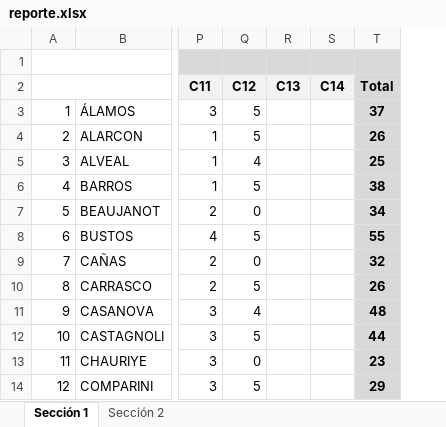
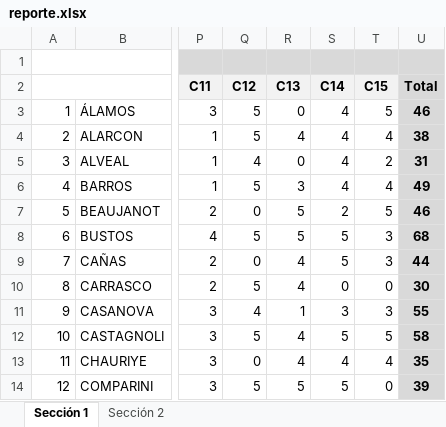
Before and after one commit to JuAndresGit/reporte-controles-modelos, an Excel workbook: data/reporte.xlsx, sheet Sección 1, drawn as a sheet; only a part is shown, gaps mark what is left out; values as stored, in another font and other column widths than the file's, no borders; addresses are those after the commit; the diff covers the shown part only; the diff names each change by its address in the sheet, - before the commit and + after, or states it on an @@ line.

Commit message:
📊 Update Excel with new controls

```diff
--- a/data/reporte.xlsx (sheet Sección 1)
+++ b/data/reporte.xlsx (sheet Sección 1)
+column T (C15), rows 3-14: 5 | 4 | 2 | 4 | 5 | 3 | 3 | 0 | 3 | 5 | 4 | 0
-R3 (C13): (empty)
+R3 (C13): 0
-S3:S6 (C14): (empty)
+S3:S6 (C14): 4
-U3 (Total): 37
+U3 (Total): 46
-R4 (C13): (empty)
+R4 (C13): 4
-U4 (Total): 26
+U4 (Total): 38
-R5 (C13): (empty)
+R5 (C13): 0
-U5 (Total): 25
+U5 (Total): 31
-R6 (C13): (empty)
+R6 (C13): 3
-U6 (Total): 38
+U6 (Total): 49
-R7:R8 (C13): (empty)
+R7:R8 (C13): 5
-S7 (C14): (empty)
+S7 (C14): 2
-U7 (Total): 34
+U7 (Total): 46
-S8:S9 (C14): (empty)
+S8:S9 (C14): 5
-U8 (Total): 55
+U8 (Total): 68
-R9:R10 (C13): (empty)
+R9:R10 (C13): 4
-U9 (Total): 32
+U9 (Total): 44
-S10 (C14): (empty)
+S10 (C14): 0
-U10 (Total): 26
+U10 (Total): 30
-R11 (C13): (empty)
+R11 (C13): 1
-S11 (C14): (empty)
+S11 (C14): 3
-U11 (Total): 48
+U11 (Total): 55
-R12:R13 (C13): (empty)
+R12:R13 (C13): 4
-S12 (C14): (empty)
+S12 (C14): 5
-U12 (Total): 44
+U12 (Total): 58
-S13 (C14): (empty)
+S13 (C14): 4
-U13 (Total): 23
+U13 (Total): 35
-R14 (C13): (empty)
+R14 (C13): 5
-S14 (C14): (empty)
+S14 (C14): 5
-U14 (Total): 29
+U14 (Total): 39
```
Also changed, not shown: 128 edited cells elsewhere in this sheet, sheet Sección 2, formulas that keep their value.
